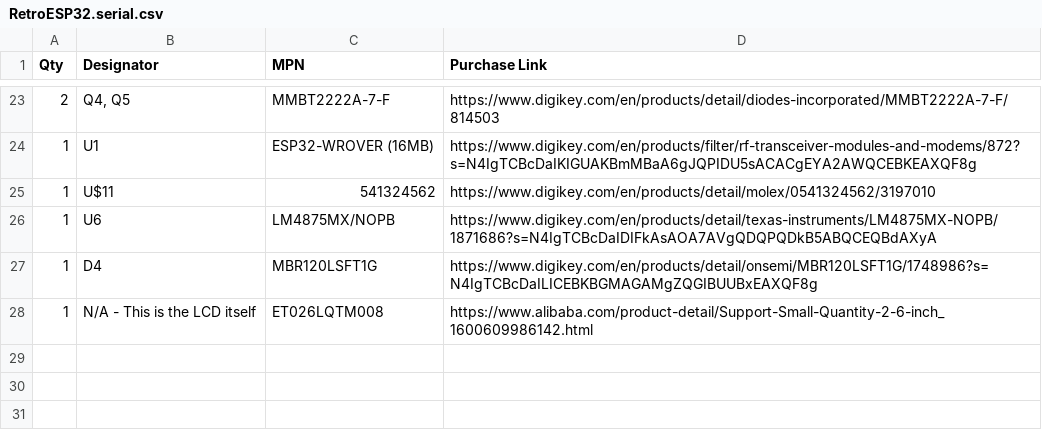
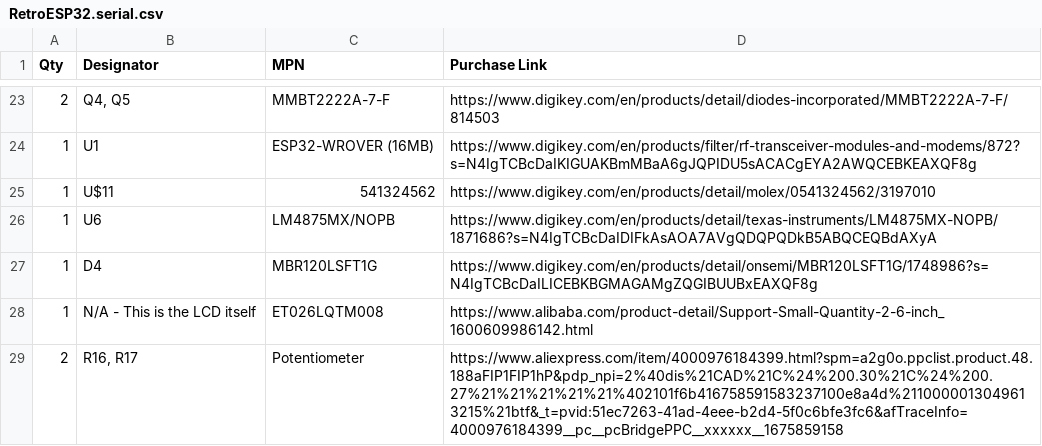
Before and after one commit to retro-esp32/RetroESP32-X, a CSV file: bom/RetroESP32.serial.csv, drawn as a sheet; only a part is shown, gaps mark what is left out; the diff names each change by its address in the sheet, - before the commit and + after, or states it on an @@ line.

Commit message:
added potentiometer part number

```diff
--- a/bom/RetroESP32.serial.csv
+++ b/bom/RetroESP32.serial.csv
+row 29: 2 | R16, R17 | Potentiometer | https://www.aliexpress.com/item/4000976184399.html?spm=a2g0o.ppclist.product.48.188aFIP1FIP1hP&pdp_npi=2%40dis%21CAD%21C%24%200.30%21C%24%200.27%21%21%21%21%21%402101f6b416758591583237100e8a4d%2110000013049613215%21btf&_t=pvid:51ec7263-41ad-4eee-b2d4-5f0c6bfe3fc6&afTraceInfo=4000976184399__pc__pcBridgePPC__xxxxxx__1675859158
```
